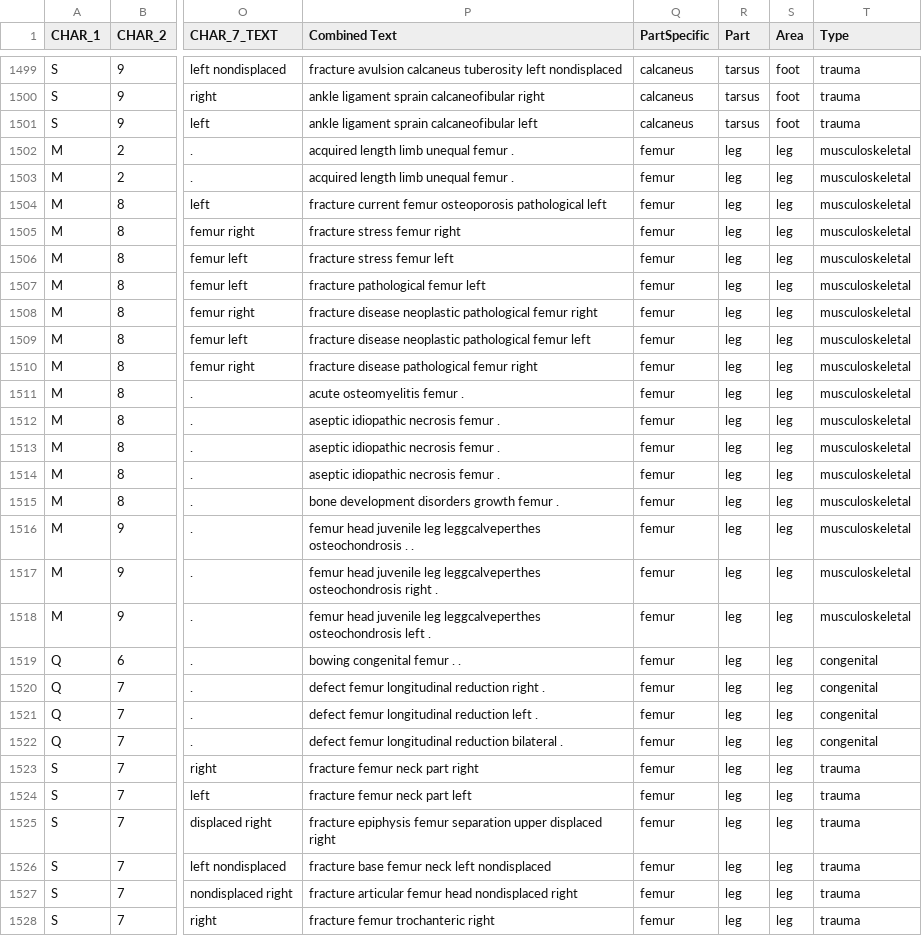
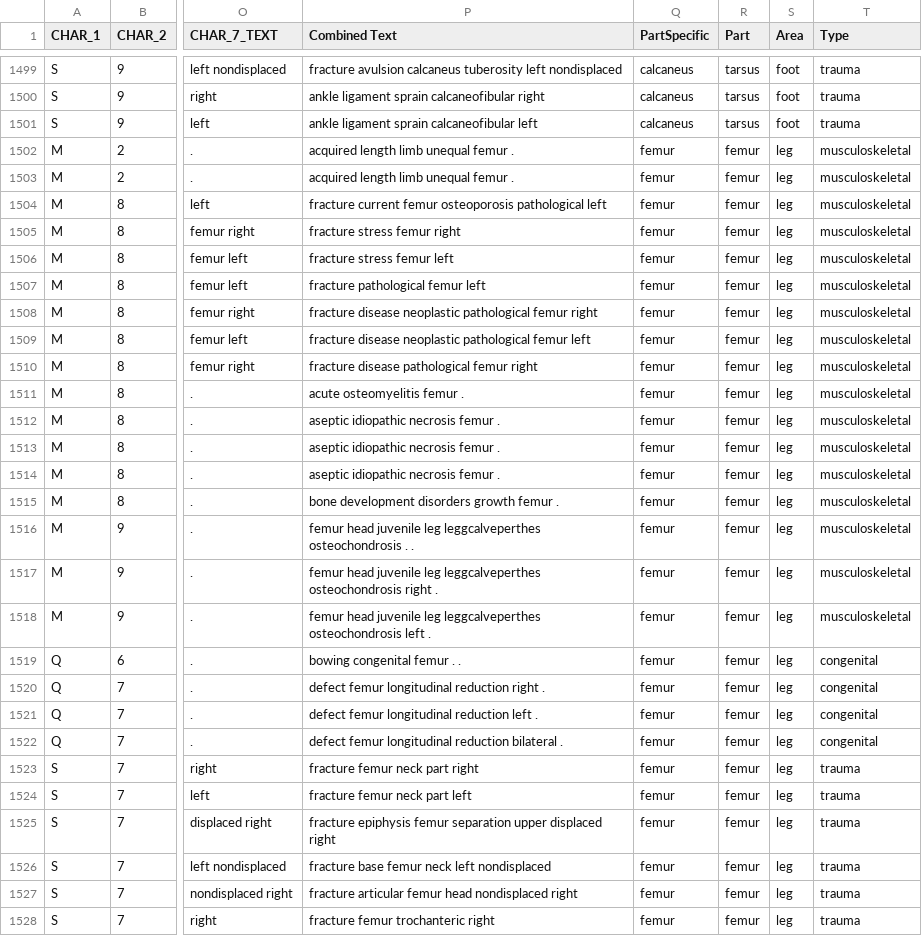
Before and after one commit to rjake/ICD10-hierarchy, a CSV file: icd_10_ortho.csv, drawn as a sheet; only a part is shown, gaps mark what is left out; the diff covers the shown part only; the diff names each change by its address in the sheet, - before the commit and + after, or states it on an @@ line.

Commit message:
Update femur

```diff
--- a/icd_10_ortho.csv
+++ b/icd_10_ortho.csv
-R1502:R1528 (Part): leg
+R1502:R1528 (Part): femur
```
Also changed, not shown: 62 edited cells elsewhere in this file.
